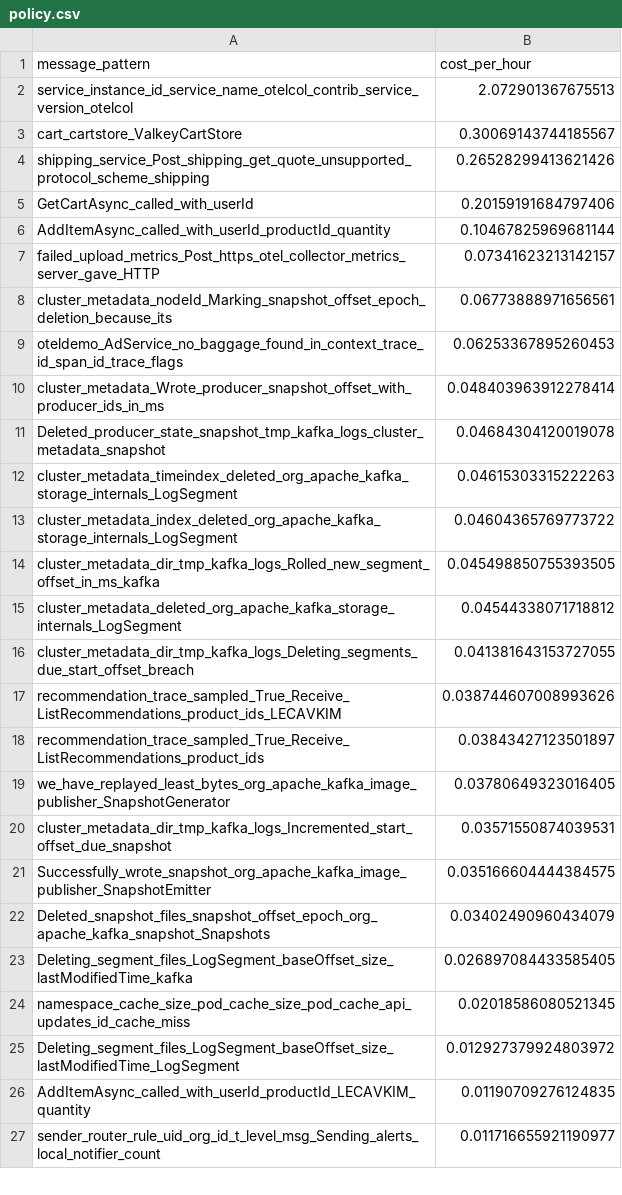
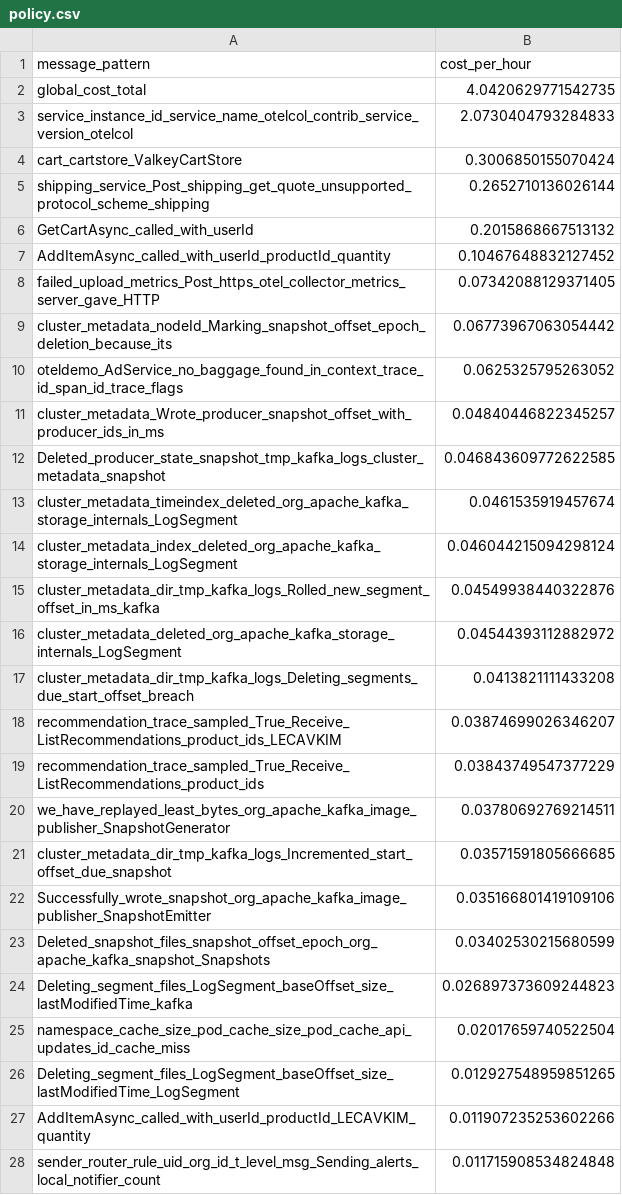
Before and after one commit to log-10x/gitops-demo, a CSV file: lookups/policy.csv, drawn as a sheet; only a part is shown; the diff covers the shown part only.

Commit message:
Updating lookups/policy.csv

```diff
--- a/lookups/policy.csv
+++ b/lookups/policy.csv
@@ -1,27 +1,28 @@
 message_pattern,cost_per_hour
-service_instance_id_service_name_otelcol_contrib_service_version_otelcol,2.072901367675513
-cart_cartstore_ValkeyCartStore,0.30069143744185567
-shipping_service_Post_shipping_get_quote_unsupported_protocol_scheme_shipping,0.26528299413621426
-GetCartAsync_called_with_userId,0.20159191684797406
-AddItemAsync_called_with_userId_productId_quantity,0.10467825969681144
-failed_upload_metrics_Post_https_otel_collector_metrics_server_gave_HTTP,0.07341623213142157
-cluster_metadata_nodeId_Marking_snapshot_offset_epoch_deletion_because_its,0.06773888971656561
-oteldemo_AdService_no_baggage_found_in_context_trace_id_span_id_trace_flags,0.06253367895260453
-cluster_metadata_Wrote_producer_snapshot_offset_with_producer_ids_in_ms,0.048403963912278414
-Deleted_producer_state_snapshot_tmp_kafka_logs_cluster_metadata_snapshot,0.04684304120019078
-cluster_metadata_timeindex_deleted_org_apache_kafka_storage_internals_LogSegment,0.04615303315222263
-cluster_metadata_index_deleted_org_apache_kafka_storage_internals_LogSegment,0.04604365769773722
-cluster_metadata_dir_tmp_kafka_logs_Rolled_new_segment_offset_in_ms_kafka,0.045498850755393505
-cluster_metadata_deleted_org_apache_kafka_storage_internals_LogSegment,0.04544338071718812
-cluster_metadata_dir_tmp_kafka_logs_Deleting_segments_due_start_offset_breach,0.041381643153727055
-recommendation_trace_sampled_True_Receive_ListRecommendations_product_ids_LECAVKIM,0.038744607008993626
-recommendation_trace_sampled_True_Receive_ListRecommendations_product_ids,0.03843427123501897
-we_have_replayed_least_bytes_org_apache_kafka_image_publisher_SnapshotGenerator,0.03780649323016405
-cluster_metadata_dir_tmp_kafka_logs_Incremented_start_offset_due_snapshot,0.03571550874039531
-Successfully_wrote_snapshot_org_apache_kafka_image_publisher_SnapshotEmitter,0.035166604444384575
-Deleted_snapshot_files_snapshot_offset_epoch_org_apache_kafka_snapshot_Snapshots,0.03402490960434079
-Deleting_segment_files_LogSegment_baseOffset_size_lastModifiedTime_kafka,0.026897084433585405
-namespace_cache_size_pod_cache_size_pod_cache_api_updates_id_cache_miss,0.02018586080521345
-Deleting_segment_files_LogSegment_baseOffset_size_lastModifiedTime_LogSegment,0.012927379924803972
-AddItemAsync_called_with_userId_productId_LECAVKIM_quantity,0.01190709276124835
-sender_router_rule_uid_org_id_t_level_msg_Sending_alerts_local_notifier_count,0.011716655921190977
+global_cost_total,4.0420629771542735
+service_instance_id_service_name_otelcol_contrib_service_version_otelcol,2.0730404793284833
+cart_cartstore_ValkeyCartStore,0.3006850155070424
+shipping_service_Post_shipping_get_quote_unsupported_protocol_scheme_shipping,0.2652710136026144
+GetCartAsync_called_with_userId,0.2015868667513132
+AddItemAsync_called_with_userId_productId_quantity,0.10467648832127452
+failed_upload_metrics_Post_https_otel_collector_metrics_server_gave_HTTP,0.07342088129371405
+cluster_metadata_nodeId_Marking_snapshot_offset_epoch_deletion_because_its,0.06773967063054442
+oteldemo_AdService_no_baggage_found_in_context_trace_id_span_id_trace_flags,0.0625325795263052
+cluster_metadata_Wrote_producer_snapshot_offset_with_producer_ids_in_ms,0.04840446822345257
+Deleted_producer_state_snapshot_tmp_kafka_logs_cluster_metadata_snapshot,0.046843609772622585
+cluster_metadata_timeindex_deleted_org_apache_kafka_storage_internals_LogSegment,0.0461535919457674
+cluster_metadata_index_deleted_org_apache_kafka_storage_internals_LogSegment,0.046044215094298124
+cluster_metadata_dir_tmp_kafka_logs_Rolled_new_segment_offset_in_ms_kafka,0.04549938440322876
+cluster_metadata_deleted_org_apache_kafka_storage_internals_LogSegment,0.04544393112882972
+cluster_metadata_dir_tmp_kafka_logs_Deleting_segments_due_start_offset_breach,0.0413821111433208
+recommendation_trace_sampled_True_Receive_ListRecommendations_product_ids_LECAVKIM,0.03874699026346207
+recommendation_trace_sampled_True_Receive_ListRecommendations_product_ids,0.03843749547377229
+we_have_replayed_least_bytes_org_apache_kafka_image_publisher_SnapshotGenerator,0.03780692769214511
+cluster_metadata_dir_tmp_kafka_logs_Incremented_start_offset_due_snapshot,0.03571591805666685
+Successfully_wrote_snapshot_org_apache_kafka_image_publisher_SnapshotEmitter,0.035166801419109106
+Deleted_snapshot_files_snapshot_offset_epoch_org_apache_kafka_snapshot_Snapshots,0.03402530215680599
+Deleting_segment_files_LogSegment_baseOffset_size_lastModifiedTime_kafka,0.026897373609244823
+namespace_cache_size_pod_cache_size_pod_cache_api_updates_id_cache_miss,0.02017659740522504
+Deleting_segment_files_LogSegment_baseOffset_size_lastModifiedTime_LogSegment,0.012927548959851265
+AddItemAsync_called_with_userId_productId_LECAVKIM_quantity,0.011907235253602266
+sender_router_rule_uid_org_id_t_level_msg_Sending_alerts_local_notifier_count,0.011715908534824848
```
Also changed, not shown: 1 removed row and 23 edited cells elsewhere in this file.
